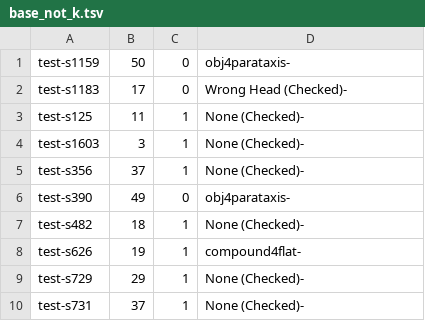
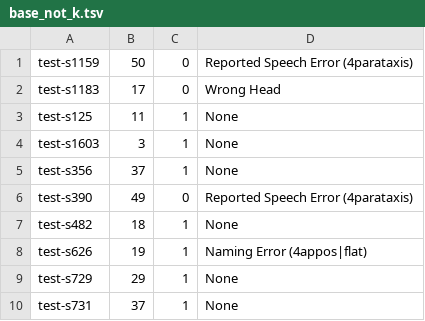
Before and after one commit to Akshayanti/Masters-Thesis-CUNI-, a TSV file: lisca_coldstart/Annotations/testArcs/base_not_k.tsv, drawn as a sheet.

```diff
--- a/lisca_coldstart/Annotations/testArcs/base_not_k.tsv
+++ b/lisca_coldstart/Annotations/testArcs/base_not_k.tsv
@@ -1,10 +1,10 @@
-test-s1159	50	0	obj4parataxis-
-test-s1183	17	0	Wrong Head (Checked)-
-test-s125	11	1	None (Checked)-
-test-s1603	3	1	None (Checked)-
-test-s356	37	1	None (Checked)-
-test-s390	49	0	obj4parataxis-
-test-s482	18	1	None (Checked)-
-test-s626	19	1	compound4flat-
-test-s729	29	1	None (Checked)-
-test-s731	37	1	None (Checked)-
+test-s1159	50	0	Reported Speech Error (4parataxis)
+test-s1183	17	0	Wrong Head
+test-s125	11	1	None
+test-s1603	3	1	None
+test-s356	37	1	None
+test-s390	49	0	Reported Speech Error (4parataxis)
+test-s482	18	1	None
+test-s626	19	1	Naming Error (4appos|flat)
+test-s729	29	1	None
+test-s731	37	1	None
```
Also changed, not shown: lisca_coldstart/Annotations/testArcs/base_allZero.tsv, lisca_coldstart/Annotations/testArcs/k_not_base.tsv, 5 other files.
